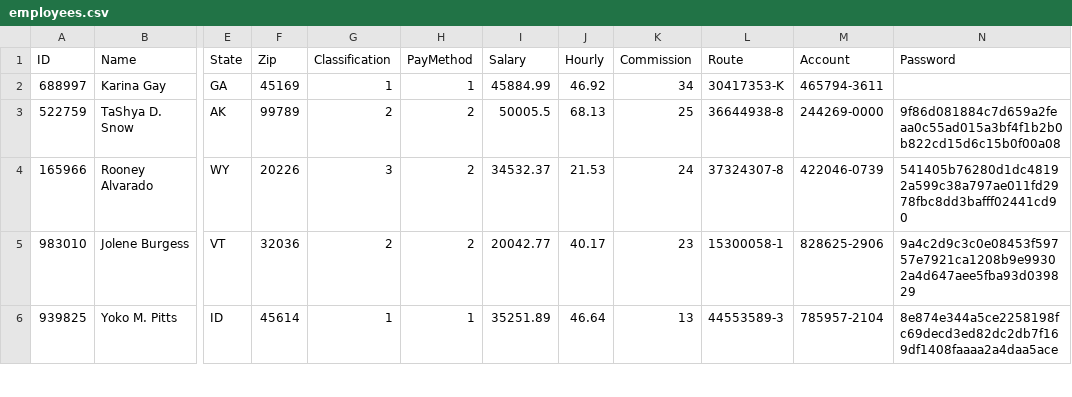
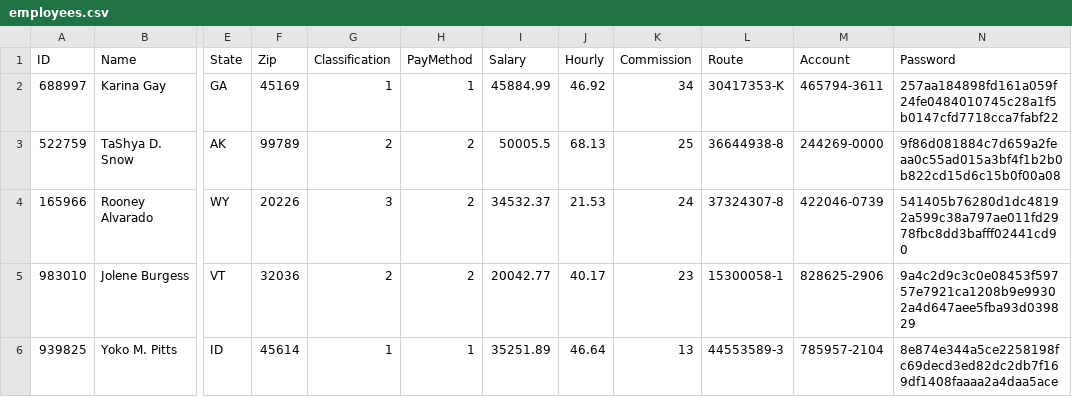
Before and after one commit to SoftDev-Personal-T1-2k23/Payroll, a CSV file: employees.csv, drawn as a sheet; only a part is shown, gaps mark what is left out; the diff names each change by its address in the sheet, - before the commit and + after, or states it on an @@ line.

```diff
--- a/employees.csv
+++ b/employees.csv
-N2 (Password): (empty)
+N2 (Password): 257aa184898fd161a059f24fe0484010745c28a1f5b0147cfd7718cca7fabf22
```
Also changed, not shown: 6 other files.
